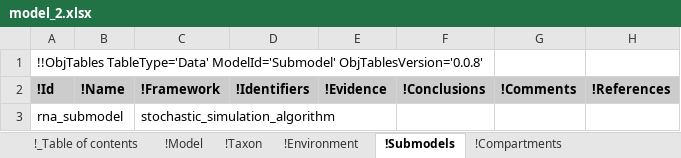
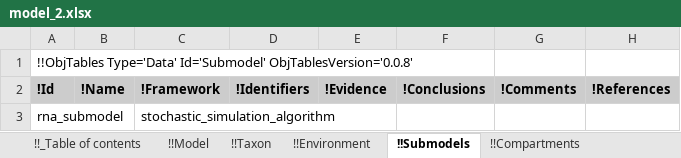
Before and after one commit to KarrLab/rand_wc_model_gen, an Excel workbook: rand_wc_model_gen/model_gen/model_2.xlsx, sheet !!Submodels, drawn as a sheet; values as stored, in another font and other column widths than the file's, no borders; the diff names each change by its address in the sheet, - before the commit and + after, or states it on an @@ line.

Commit message:
updating for obj_tables

```diff
--- a/rand_wc_model_gen/model_gen/model_2.xlsx (sheet !!Submodels)
+++ b/rand_wc_model_gen/model_gen/model_2.xlsx (sheet !!Submodels)
-sheet tab: !_Table of contents
+sheet tab: !!_Table of contents
-sheet tab: !Model
+sheet tab: !!Model
-sheet tab: !Taxon
+sheet tab: !!Taxon
-sheet tab: !Environment
+sheet tab: !!Environment
-sheet tab: !Submodels
+sheet tab: !!Submodels
-sheet tab: !Compartments
+sheet tab: !!Compartments
-A1 (!Id): !!ObjTables TableType='Data' ModelId='Submodel' ObjTablesVersion='0.0.8'
+A1 (!Id): !!ObjTables Type='Data' Id='Submodel' ObjTablesVersion='0.0.8'
```
Also changed, not shown: sheet !!_Table of contents, sheet !!Taxon, sheet !!Observation sets, sheet !!Environment, sheet !!Observables, sheet !!Stop conditions, 17 more sheets, other sheet tabs, rand_wc_model_gen/model_gen/model.xlsx.
